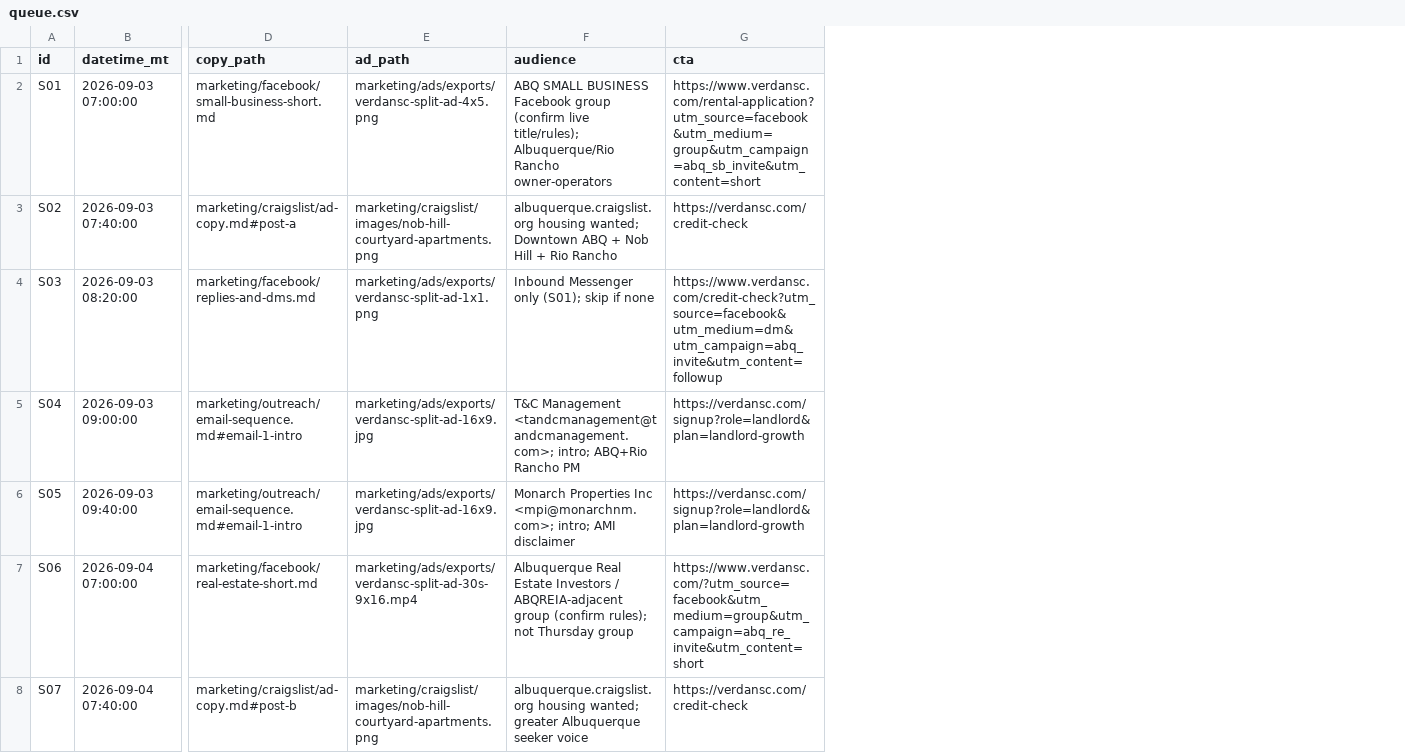
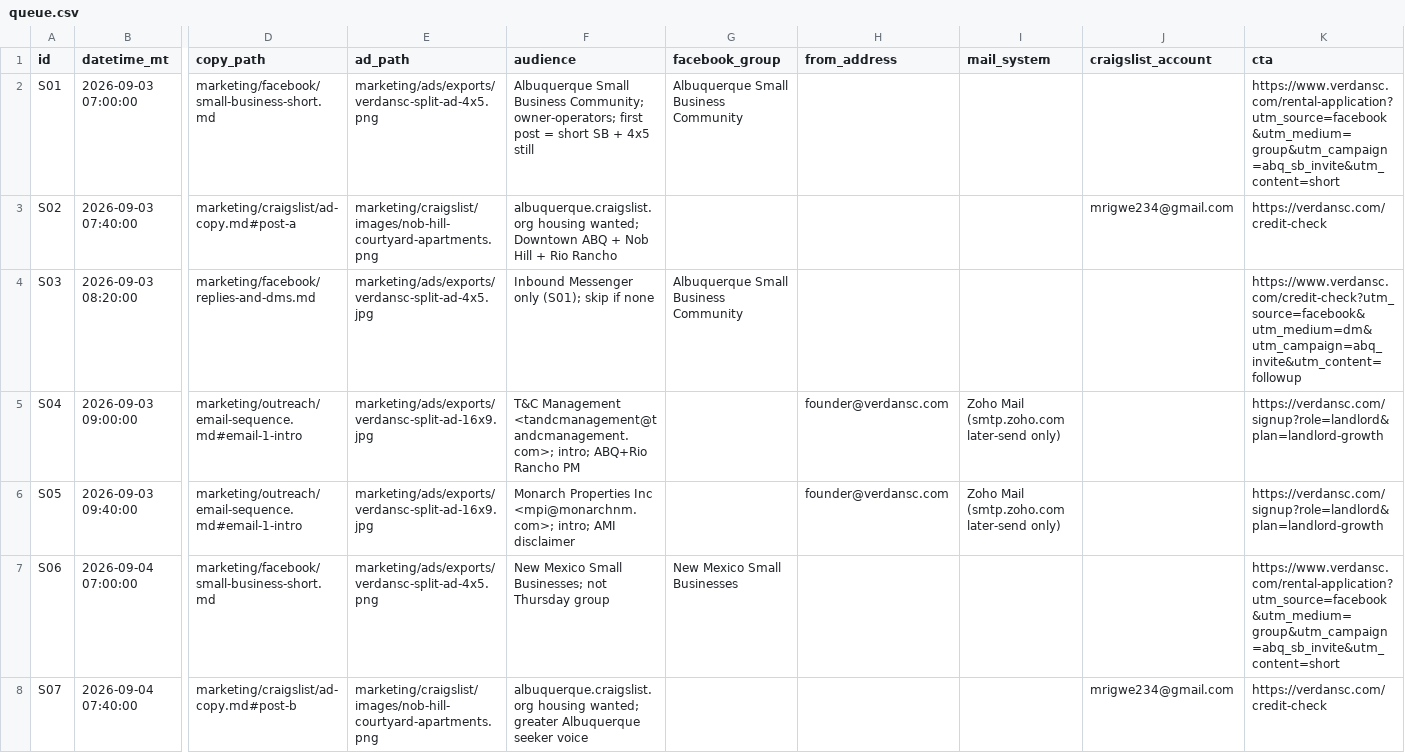
Before and after one commit to averagegio/verdansc, a CSV file: marketing/schedule/queue.csv, drawn as a sheet; only a part is shown, gaps mark what is left out; addresses are those after the commit; the diff covers the shown part only; the diff names each change by its address in the sheet, - before the commit and + after, or states it on an @@ line.

```diff
--- a/marketing/schedule/queue.csv
+++ b/marketing/schedule/queue.csv
+column G (facebook_group), rows 2-7: Albuquerque Small Business Community |  | Albuquerque Small Business Community |  |  | New Mexico Small Businesses
+column H (from_address), rows 5-6: founder@verdansc.com | founder@verdansc.com
+column I (mail_system), rows 5-6: Zoho Mail (smtp.zoho.com later-send only) | Zoho Mail (smtp.zoho.com later-send only)
+column J (craigslist_account), rows 3-8: mrigwe234@gmail.com |  |  |  |  | mrigwe234@gmail.com
-F2 (audience): ABQ SMALL BUSINESS Facebook group (confirm live title/rules); Albuquerque/Rio Rancho owner-operators
+F2 (audience): Albuquerque Small Business Community; owner-operators; first post = short SB + 4x5 still
-E4 (ad_path): marketing/ads/exports/verdansc-split-ad-1x1.png
+E4 (ad_path): marketing/ads/exports/verdansc-split-ad-4x5.jpg
-D7 (copy_path): marketing/facebook/real-estate-short.md
+D7 (copy_path): marketing/facebook/small-business-short.md
-E7 (ad_path): marketing/ads/exports/verdansc-split-ad-30s-9x16.mp4
+E7 (ad_path): marketing/ads/exports/verdansc-split-ad-4x5.png
-F7 (audience): Albuquerque Real Estate Investors / ABQREIA-adjacent group (confirm rules); not Thursday…
+F7 (audience): New Mexico Small Businesses; not Thursday…
-K7 (cta): https://www.verdansc.com/?utm_source=facebook&utm_medium=group&utm_campaign=abq_re_invite&utm_content=short
+K7 (cta): https://www.verdansc.com/rental-application?utm_source=facebook&utm_medium=group&utm_campaign=abq_sb_invite&utm_content=short
```
Also changed, not shown: 21 edited cells elsewhere in this file, 10 other files.
